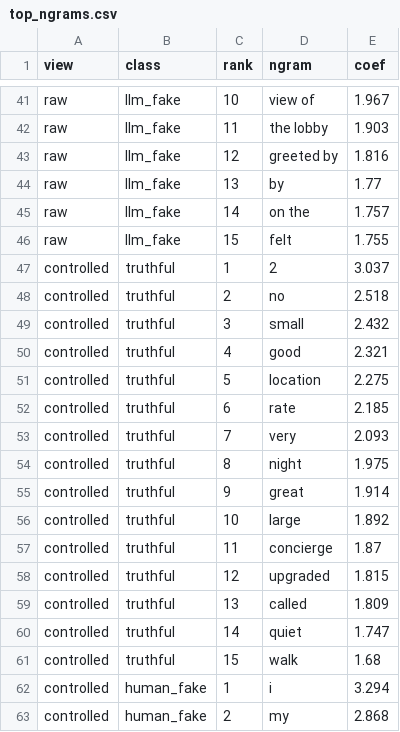
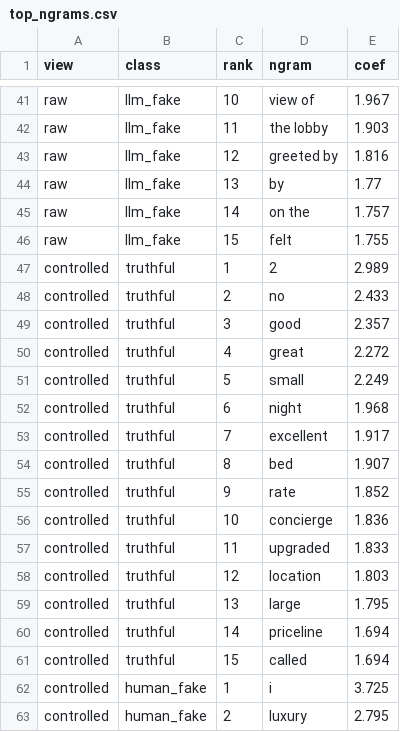
Before and after one commit to Rishabd2/fake-reviews-analysis, a CSV file: results/top_ngrams.csv, drawn as a sheet; only a part is shown, gaps mark what is left out; the diff covers the shown part only.

```diff
--- a/results/top_ngrams.csv
+++ b/results/top_ngrams.csv
@@ -46,18 +46,18 @@ raw,llm_fake,14,on the,1.757
 raw,llm_fake,15,felt,1.755
-controlled,truthful,1,2,3.037
-controlled,truthful,2,no,2.518
-controlled,truthful,3,small,2.432
-controlled,truthful,4,good,2.321
-controlled,truthful,5,location,2.275
-controlled,truthful,6,rate,2.185
-controlled,truthful,7,very,2.093
-controlled,truthful,8,night,1.975
-controlled,truthful,9,great,1.914
-controlled,truthful,10,large,1.892
-controlled,truthful,11,concierge,1.87
-controlled,truthful,12,upgraded,1.815
-controlled,truthful,13,called,1.809
-controlled,truthful,14,quiet,1.747
-controlled,truthful,15,walk,1.68
-controlled,human_fake,1,i,3.294
-controlled,human_fake,2,my,2.868
+controlled,truthful,1,2,2.989
+controlled,truthful,2,no,2.433
+controlled,truthful,3,good,2.357
+controlled,truthful,4,great,2.272
+controlled,truthful,5,small,2.249
+controlled,truthful,6,night,1.968
+controlled,truthful,7,excellent,1.917
+controlled,truthful,8,bed,1.907
+controlled,truthful,9,rate,1.852
+controlled,truthful,10,concierge,1.836
+controlled,truthful,11,upgraded,1.833
+controlled,truthful,12,location,1.803
+controlled,truthful,13,large,1.795
+controlled,truthful,14,priceline,1.694
+controlled,truthful,15,called,1.694
+controlled,human_fake,1,i,3.725
+controlled,human_fake,2,luxury,2.795
```
Also changed, not shown: 51 edited cells elsewhere in this file, results/predictions/prompt_word_check.csv, results/predictions/transformer.csv, 6 other files.
